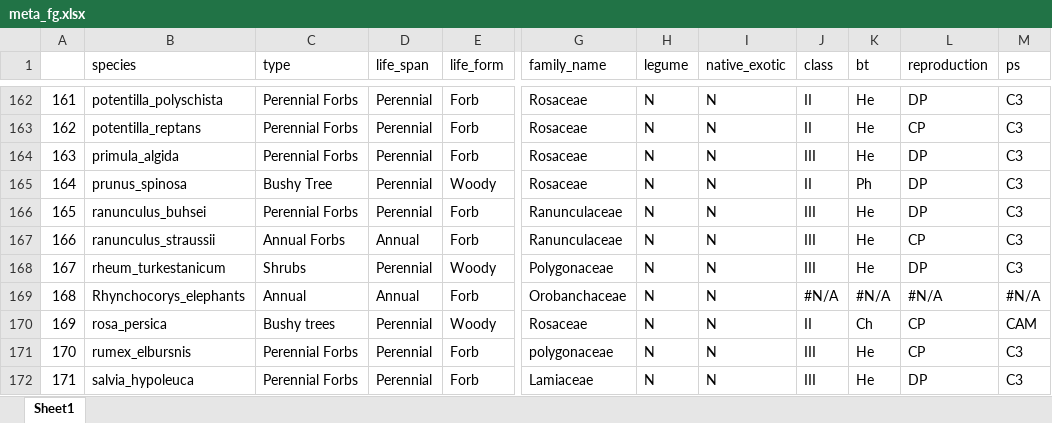
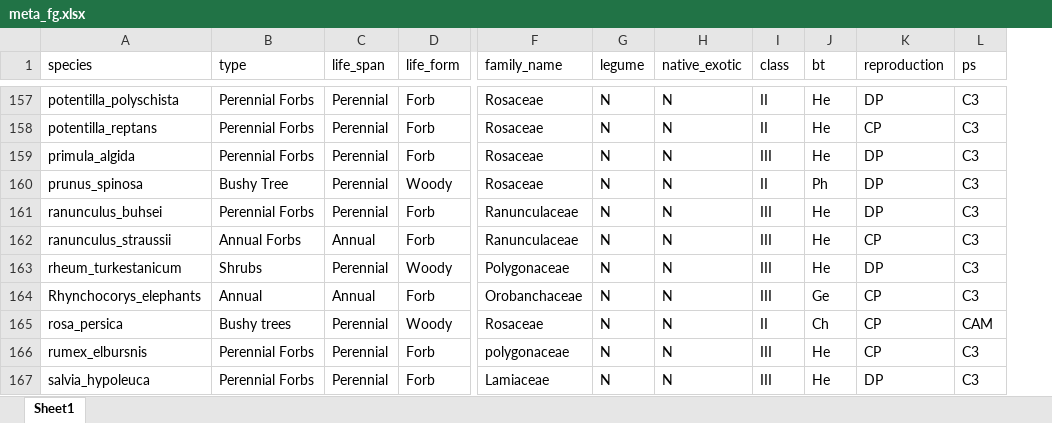
Before and after one commit to jaymicro/iran_data, an Excel workbook: meta_fg.xlsx, sheet Sheet1, drawn as a sheet; only a part is shown, gaps mark what is left out; values as stored, in another font and other column widths than the file's, no cell formats; removed rows and columns are numbered as before the commit, all else as after; the diff covers the shown part only; the diff names each change by its address in the sheet, - before the commit and + after, or states it on an @@ line.

```diff
--- a/meta_fg.xlsx (sheet Sheet1)
+++ b/meta_fg.xlsx (sheet Sheet1)
-column A, rows 162-172: 161 | 162 | 163 | 164 | 165 | 166 | 167 | 168 | 169 | 170 | 171
-I164 (class): #N/A
+I164 (class): III
-J164 (bt): #N/A
+J164 (bt): Ge
-K164 (reproduction): #N/A
+K164 (reproduction): CP
-L164 (ps): #N/A
+L164 (ps): C3
```
Also changed, not shown: 6 removed rows and 25 edited cells elsewhere in this sheet, cell formats.
